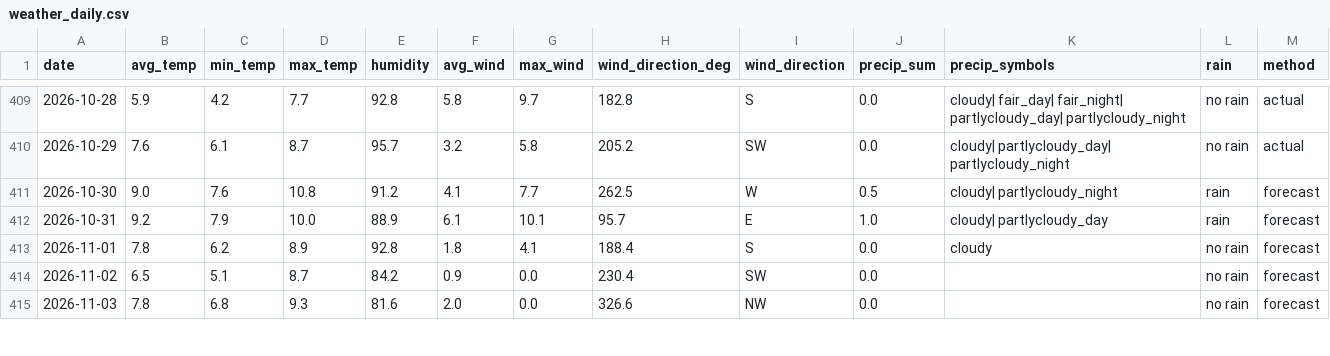
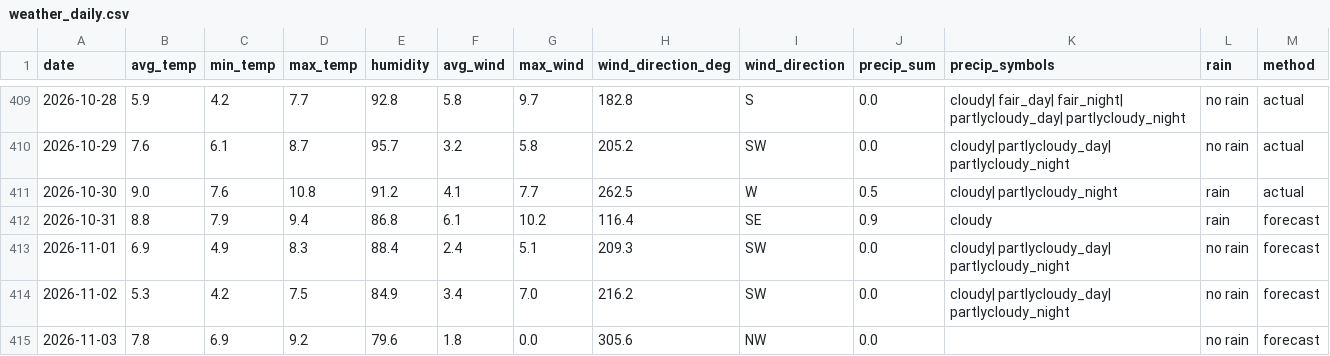
Before and after one commit to OlegChernodon/oc_public_reporitory, a CSV file: weather_daily.csv, drawn as a sheet; only a part is shown, gaps mark what is left out; the diff covers the shown part only.

Commit message:
Update weather_daily.csv (auto) 2026-10-31 08:35

```diff
--- a/weather_daily.csv
+++ b/weather_daily.csv
@@ -410,6 +410,6 @@ date,avg_temp,min_temp,max_temp,humidity,avg_wind,max_wind,wind_direction_deg,wi
 2026-10-29,7.6,6.1,8.7,95.7,3.2,5.8,205.2,SW,0.0,cloudy| partlycloudy_day| partlycloudy_night,no rain,actual
-2026-10-30,9.0,7.6,10.8,91.2,4.1,7.7,262.5,W,0.5,cloudy| partlycloudy_night,rain,forecast
-2026-10-31,9.2,7.9,10.0,88.9,6.1,10.1,95.7,E,1.0,cloudy| partlycloudy_day,rain,forecast
-2026-11-01,7.8,6.2,8.9,92.8,1.8,4.1,188.4,S,0.0,cloudy,no rain,forecast
-2026-11-02,6.5,5.1,8.7,84.2,0.9,0.0,230.4,SW,0.0,,no rain,forecast
-2026-11-03,7.8,6.8,9.3,81.6,2.0,0.0,326.6,NW,0.0,,no rain,forecast
+2026-10-30,9.0,7.6,10.8,91.2,4.1,7.7,262.5,W,0.5,cloudy| partlycloudy_night,rain,actual
+2026-10-31,8.8,7.9,9.4,86.8,6.1,10.2,116.4,SE,0.9,cloudy,rain,forecast
+2026-11-01,6.9,4.9,8.3,88.4,2.4,5.1,209.3,SW,0.0,cloudy| partlycloudy_day| partlycloudy_night,no rain,forecast
+2026-11-02,5.3,4.2,7.5,84.9,3.4,7.0,216.2,SW,0.0,cloudy| partlycloudy_day| partlycloudy_night,no rain,forecast
+2026-11-03,7.8,6.9,9.2,79.6,1.8,0.0,305.6,NW,0.0,,no rain,forecast
```
Also changed, not shown: 1 added row and 12 edited cells elsewhere in this file.
